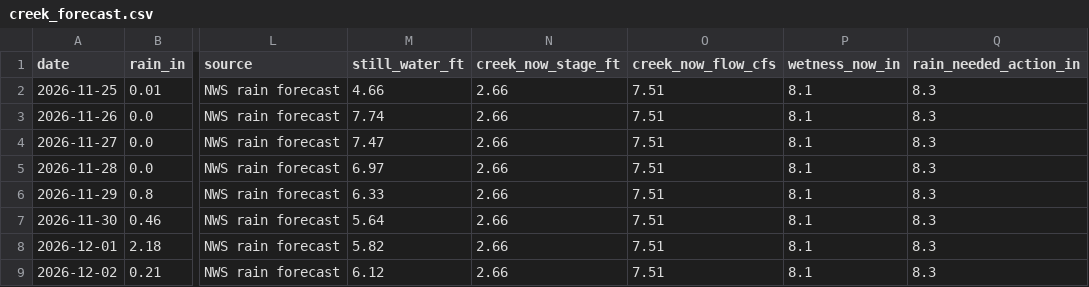
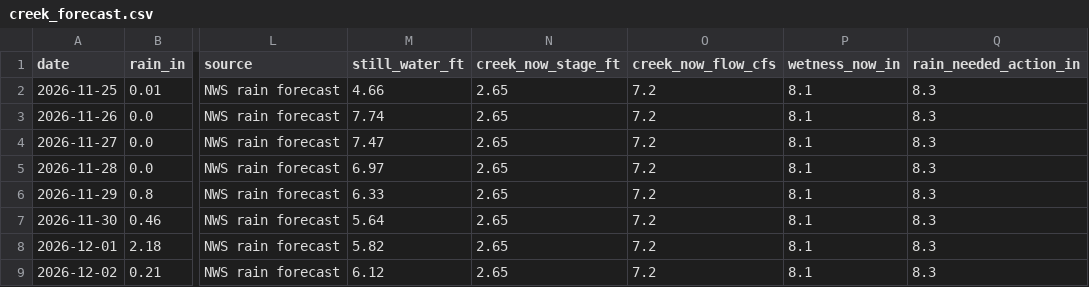
Before and after one commit to kevinkeet/frontpage, a CSV file: capitola/data/creek_forecast.csv, drawn as a sheet; only a part is shown, gaps mark what is left out; the diff names each change by its address in the sheet, - before the commit and + after, or states it on an @@ line.

```diff
--- a/capitola/data/creek_forecast.csv
+++ b/capitola/data/creek_forecast.csv
-N2:N9 (creek_now_stage_ft): 2.66
+N2:N9 (creek_now_stage_ft): 2.65
-O2:O9 (creek_now_flow_cfs): 7.51
+O2:O9 (creek_now_flow_cfs): 7.2
```
Also changed, not shown: capitola/data/forecast_hourly.csv, capitola/data/offsets.csv, 6 other files.
